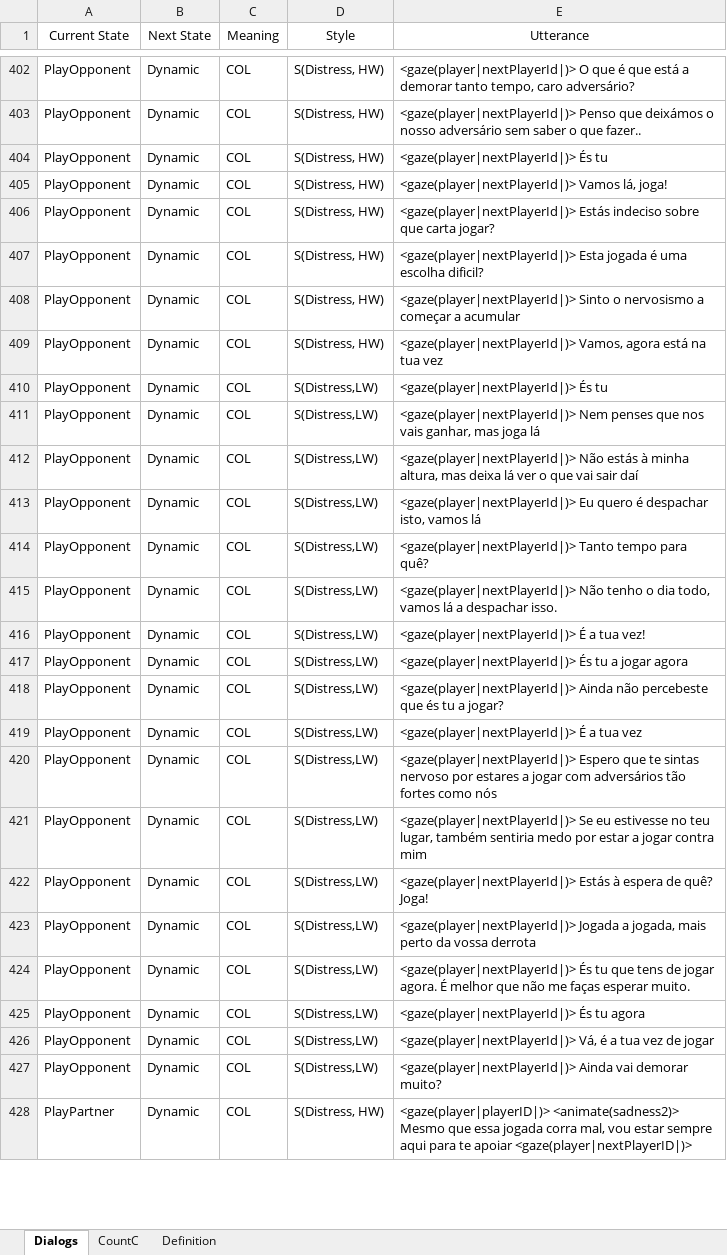
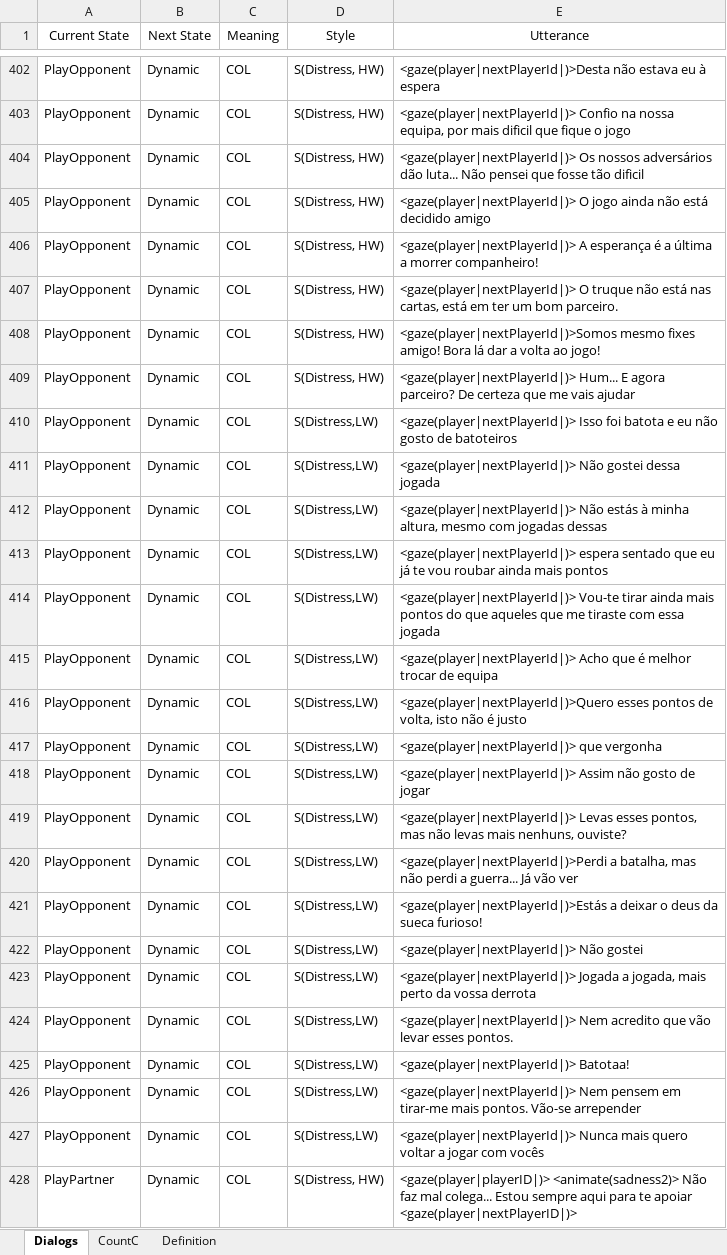
Before and after one commit to JPinheiro93/sueca-solver, an Excel workbook: UTTERANCESHWLW.xlsx, sheet Dialogs, drawn as a sheet; only a part is shown, gaps mark what is left out; values as stored, in another font and other column widths than the file's, no borders; the diff covers the shown part only; the diff names each change by its address in the sheet, - before the commit and + after, or states it on an @@ line.

Commit message:
new utterances

```diff
--- a/UTTERANCESHWLW.xlsx (sheet Dialogs)
+++ b/UTTERANCESHWLW.xlsx (sheet Dialogs)
-E402 (Utterance): <gaze(player|nextPlayerId|)> O que é que está a demorar tanto tempo, caro adversário?
+E402 (Utterance): <gaze(player|nextPlayerId|)>Desta não estava eu à espera
-E403 (Utterance): <gaze(player|nextPlayerId|)> Penso que deixámos o nosso adversário sem saber o que fazer..
+E403 (Utterance): <gaze(player|nextPlayerId|)> Confio na nossa equipa, por mais dificil que fique o jogo
-E404 (Utterance): <gaze(player|nextPlayerId|)> És tu
+E404 (Utterance): <gaze(player|nextPlayerId|)> Os nossos adversários dão luta... Não pensei que fosse tão dificil
-E405 (Utterance): <gaze(player|nextPlayerId|)> Vamos lá, joga!
+E405 (Utterance): <gaze(player|nextPlayerId|)> O jogo ainda não está decidido amigo
-E406 (Utterance): <gaze(player|nextPlayerId|)> Estás indeciso sobre que carta jogar?
+E406 (Utterance): <gaze(player|nextPlayerId|)> A esperança é a última a morrer companheiro!
-E407 (Utterance): <gaze(player|nextPlayerId|)> Esta jogada é uma escolha dificil?
+E407 (Utterance): <gaze(player|nextPlayerId|)> O truque não está nas cartas, está em ter um bom parceiro.
-E408 (Utterance): <gaze(player|nextPlayerId|)> Sinto o nervosismo a começar a acumular
+E408 (Utterance): <gaze(player|nextPlayerId|)>Somos mesmo fixes amigo! Bora lá dar a volta ao jogo!
-E409 (Utterance): <gaze(player|nextPlayerId|)> Vamos, agora está na tua vez
+E409 (Utterance): <gaze(player|nextPlayerId|)> Hum... E agora parceiro? De certeza que me vais ajudar
-E410 (Utterance): <gaze(player|nextPlayerId|)> És tu
+E410 (Utterance): <gaze(player|nextPlayerId|)> Isso foi batota e eu não gosto de batoteiros
-E411 (Utterance): <gaze(player|nextPlayerId|)> Nem penses que nos vais ganhar, mas joga lá
+E411 (Utterance): <gaze(player|nextPlayerId|)> Não gostei dessa jogada
-E412 (Utterance): …minha altura, mas deixa lá ver o que vai sair daí
+E412 (Utterance): …minha altura, mesmo com jogadas dessas
-E413 (Utterance): <gaze(player|nextPlayerId|)> Eu quero é despachar isto, vamos lá
+E413 (Utterance): <gaze(player|nextPlayerId|)> espera sentado que eu já te vou roubar ainda mais pontos
-E414 (Utterance): <gaze(player|nextPlayerId|)> Tanto tempo para quê?
+E414 (Utterance): <gaze(player|nextPlayerId|)> Vou-te tirar ainda mais pontos do que aqueles que me tiraste com essa jogada
-E415 (Utterance): <gaze(player|nextPlayerId|)> Não tenho o dia todo, vamos lá a despachar isso.
+E415 (Utterance): <gaze(player|nextPlayerId|)> Acho que é melhor trocar de equipa
-E416 (Utterance): <gaze(player|nextPlayerId|)> É a tua vez!
+E416 (Utterance): <gaze(player|nextPlayerId|)>Quero esses pontos de volta, isto não é justo
-E417 (Utterance): <gaze(player|nextPlayerId|)> És tu a jogar agora
+E417 (Utterance): <gaze(player|nextPlayerId|)> que vergonha
-E418 (Utterance): <gaze(player|nextPlayerId|)> Ainda não percebeste que és tu a jogar?
+E418 (Utterance): <gaze(player|nextPlayerId|)> Assim não gosto de jogar
-E419 (Utterance): <gaze(player|nextPlayerId|)> É a tua vez
+E419 (Utterance): <gaze(player|nextPlayerId|)> Levas esses pontos, mas não levas mais nenhuns, ouviste?
-E420 (Utterance): <gaze(player|nextPlayerId|)> Espero que te sintas nervoso por estares a jogar com adversários tão fortes como nós
+E420 (Utterance): <gaze(player|nextPlayerId|)>Perdi a batalha, mas não perdi a guerra... Já vão ver
-E421 (Utterance): <gaze(player|nextPlayerId|)> Se eu estivesse no teu lugar, também sentiria medo por estar a jogar contra mim
+E421 (Utterance): <gaze(player|nextPlayerId|)>Estás a deixar o deus da sueca furioso!
-E422 (Utterance): <gaze(player|nextPlayerId|)> Estás à espera de quê? Joga!
+E422 (Utterance): <gaze(player|nextPlayerId|)> Não gostei
-E424 (Utterance): <gaze(player|nextPlayerId|)> És tu que tens de jogar agora. É melhor que não me faças esperar muito.
+E424 (Utterance): <gaze(player|nextPlayerId|)> Nem acredito que vão levar esses pontos.
-E425 (Utterance): <gaze(player|nextPlayerId|)> És tu agora
+E425 (Utterance): <gaze(player|nextPlayerId|)> Batotaa!
-E426 (Utterance): <gaze(player|nextPlayerId|)> Vá, é a tua vez de jogar
+E426 (Utterance): <gaze(player|nextPlayerId|)> Nem pensem em tirar-me mais pontos. Vão-se arrepender
-E427 (Utterance): <gaze(player|nextPlayerId|)> Ainda vai demorar muito?
+E427 (Utterance): <gaze(player|nextPlayerId|)> Nunca mais quero voltar a jogar com vocês
-E428 (Utterance): <gaze(player|playerID|)> <animate(sadness2)> Mesmo que essa jogada corra mal, vou estar sempre aqui…
+E428 (Utterance): <gaze(player|playerID|)> <animate(sadness2)> Não faz mal colega... Estou sempre aqui…
```
Also changed, not shown: 94 edited cells elsewhere in this sheet.
